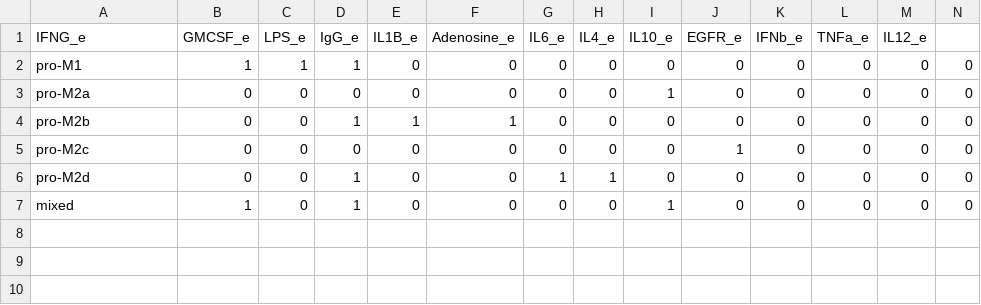
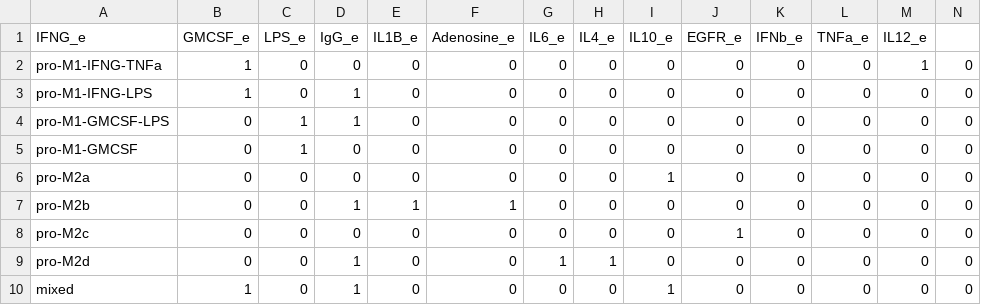
Before and after one commit to AzaidOA/Macrophage_Differentiation_v2, a CSV file: model/MP_environment.csv, drawn as a sheet.

Commit message:
Analysis with the updated M1 environments

```diff
--- a/model/MP_environment.csv
+++ b/model/MP_environment.csv
@@ -1,3 +1,6 @@
 IFNG_e,GMCSF_e,LPS_e,IgG_e,IL1B_e,Adenosine_e,IL6_e,IL4_e,IL10_e,EGFR_e,IFNb_e,TNFa_e,IL12_e
-pro-M1,1,1,1,0,0,0,0,0,0,0,0,0,0
+pro-M1-IFNG-TNFa,1,0,0,0,0,0,0,0,0,0,0,1,0
+pro-M1-IFNG-LPS,1,0,1,0,0,0,0,0,0,0,0,0,0
+pro-M1-GMCSF-LPS,0,1,1,0,0,0,0,0,0,0,0,0,0
+pro-M1-GMCSF,0,1,0,0,0,0,0,0,0,0,0,0,0
 pro-M2a,0,0,0,0,0,0,0,1,0,0,0,0,0
```
Also changed, not shown: 11 other files.
